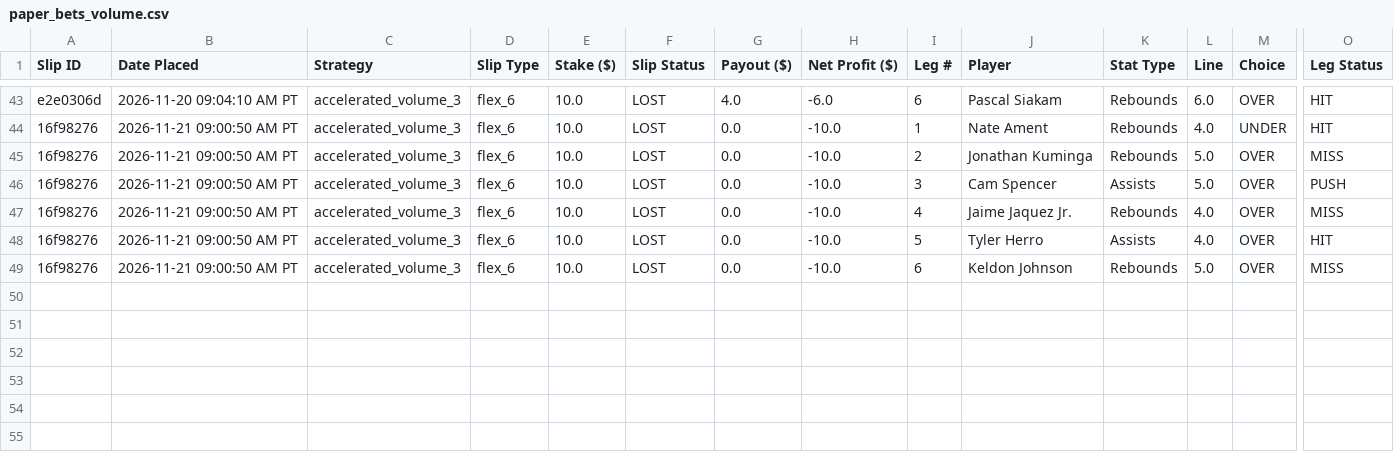
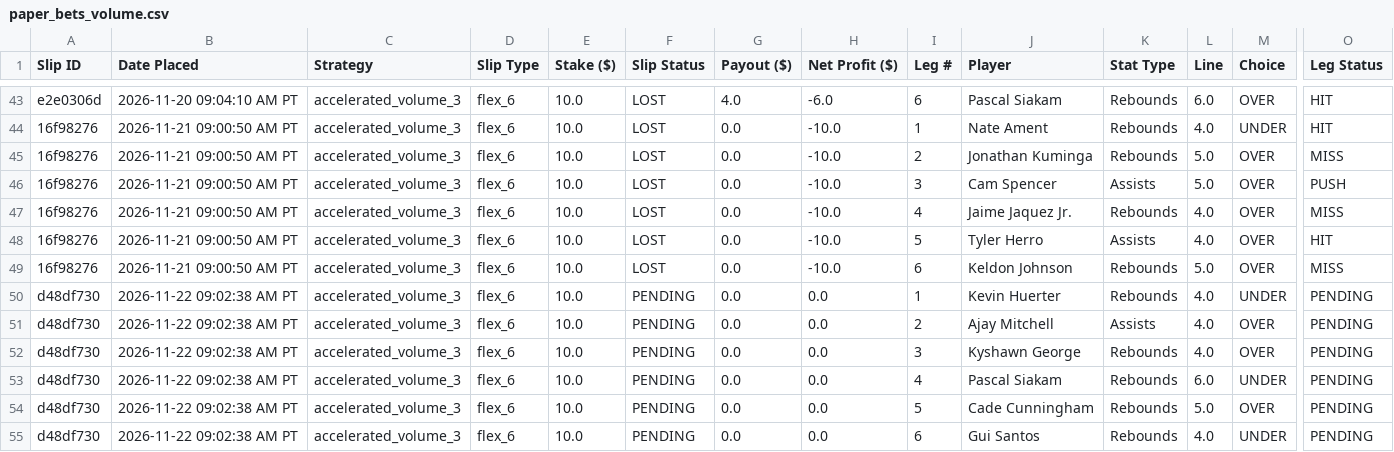
Before and after one commit to akshayarul7/prizepicks-bot, a CSV file: paper_bets_volume.csv, drawn as a sheet; only a part is shown, gaps mark what is left out; rows hold the shown columns only; the diff names each change by its address in the sheet, - before the commit and + after, or states it on an @@ line.

Commit message:
Lock in slips for 2026-11-22

```diff
--- a/paper_bets_volume.csv
+++ b/paper_bets_volume.csv
+row 50: d48df730 | 2026-11-22 09:02:38 AM PT | accelerated_volume_3 | flex_6 | 10.0 | PENDING | 0.0 | 0.0 | 1 | Kevin Huerter | Rebounds | 4.0 | UNDER | PENDING
+row 51: d48df730 | 2026-11-22 09:02:38 AM PT | accelerated_volume_3 | flex_6 | 10.0 | PENDING | 0.0 | 0.0 | 2 | Ajay Mitchell | Assists | 4.0 | OVER | PENDING
+row 52: d48df730 | 2026-11-22 09:02:38 AM PT | accelerated_volume_3 | flex_6 | 10.0 | PENDING | 0.0 | 0.0 | 3 | Kyshawn George | Rebounds | 4.0 | OVER | PENDING
+row 53: d48df730 | 2026-11-22 09:02:38 AM PT | accelerated_volume_3 | flex_6 | 10.0 | PENDING | 0.0 | 0.0 | 4 | Pascal Siakam | Rebounds | 6.0 | UNDER | PENDING
+row 54: d48df730 | 2026-11-22 09:02:38 AM PT | accelerated_volume_3 | flex_6 | 10.0 | PENDING | 0.0 | 0.0 | 5 | Cade Cunningham | Rebounds | 5.0 | OVER | PENDING
+row 55: d48df730 | 2026-11-22 09:02:38 AM PT | accelerated_volume_3 | flex_6 | 10.0 | PENDING | 0.0 | 0.0 | 6 | Gui Santos | Rebounds | 4.0 | UNDER | PENDING
```
Also changed, not shown: 1 other file.
